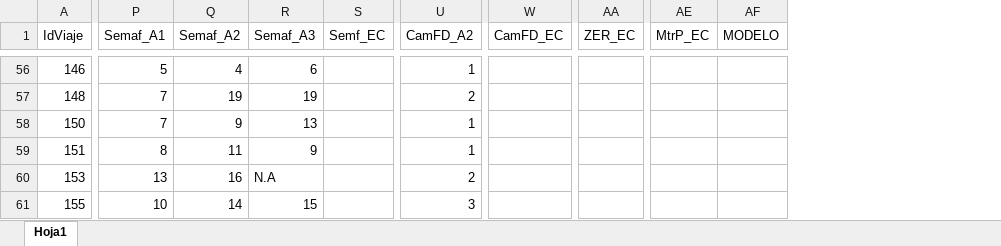
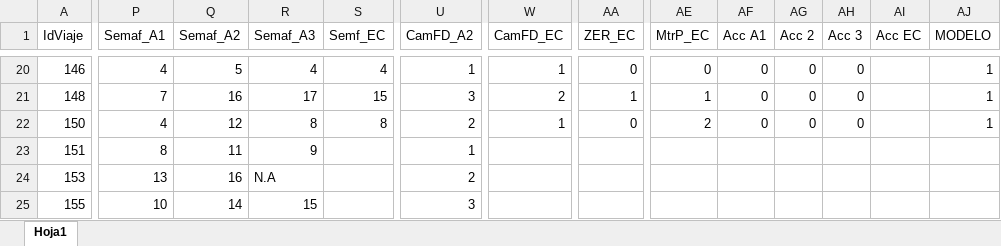
Before and after one commit to williz519/ModelosED, an Excel workbook: Resultados/ViajesCompleta.xlsx, sheet Hoja1, drawn as a sheet; only a part is shown, gaps mark what is left out; values as stored, in another font and other column widths than the file's, no borders; addresses are those after the commit; the diff covers the shown part only; the diff names each change by its address in the sheet, - before the commit and + after, or states it on an @@ line.

Commit message:
Avance Dic 05

```diff
--- a/Resultados/ViajesCompleta.xlsx (sheet Hoja1)
+++ b/Resultados/ViajesCompleta.xlsx (sheet Hoja1)
+column AF (Acc A1), rows 20-22: all 0
+column AG (Acc 2), rows 20-22: all 0
+column AH (Acc 3), rows 20-22: all 0
+column AI (Acc EC), empty
-P20 (Semaf_A1): 5
+P20 (Semaf_A1): 4
-Q20 (Semaf_A2): 4
+Q20 (Semaf_A2): 5
-R20 (Semaf_A3): 6
+R20 (Semaf_A3): 4
-S20 (Semf_EC): (empty)
+S20 (Semf_EC): 4
-W20 (CamFD_EC): (empty)
+W20 (CamFD_EC): 1
-AA20 (ZER_EC): (empty)
+AA20 (ZER_EC): 0
-AE20 (MtrP_EC): (empty)
+AE20 (MtrP_EC): 0
-AJ20:AJ22 (MODELO): (empty)
+AJ20:AJ22 (MODELO): 1
-Q21 (Semaf_A2): 19
+Q21 (Semaf_A2): 16
-R21 (Semaf_A3): 19
+R21 (Semaf_A3): 17
-S21 (Semf_EC): (empty)
+S21 (Semf_EC): 15
-U21 (CamFD_A2): 2
+U21 (CamFD_A2): 3
-W21 (CamFD_EC): (empty)
+W21 (CamFD_EC): 2
-AA21 (ZER_EC): (empty)
+AA21 (ZER_EC): 1
-AE21 (MtrP_EC): (empty)
+AE21 (MtrP_EC): 1
-P22 (Semaf_A1): 7
+P22 (Semaf_A1): 4
-Q22 (Semaf_A2): 9
+Q22 (Semaf_A2): 12
-R22 (Semaf_A3): 13
+R22 (Semaf_A3): 8
-S22 (Semf_EC): (empty)
+S22 (Semf_EC): 8
-U22 (CamFD_A2): 1
+U22 (CamFD_A2): 2
-W22 (CamFD_EC): (empty)
+W22 (CamFD_EC): 1
-AA22 (ZER_EC): (empty)
+AA22 (ZER_EC): 0
-AE22 (MtrP_EC): (empty)
+AE22 (MtrP_EC): 2
```
Also changed, not shown: 36 moved rows, 187 edited cells and cell formats elsewhere in this sheet.
